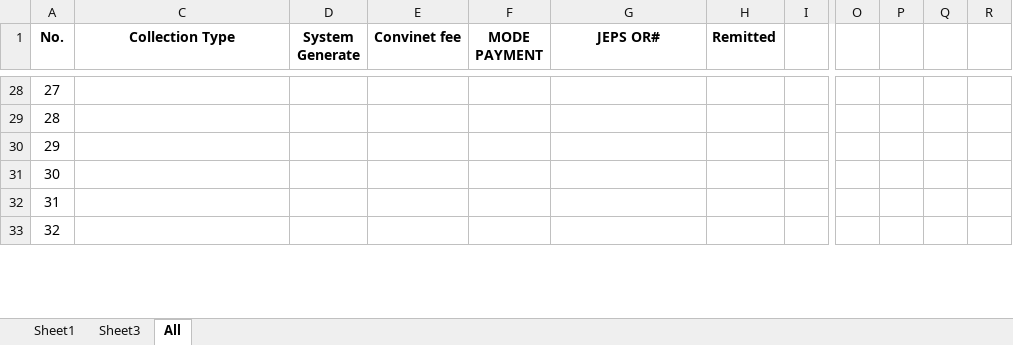
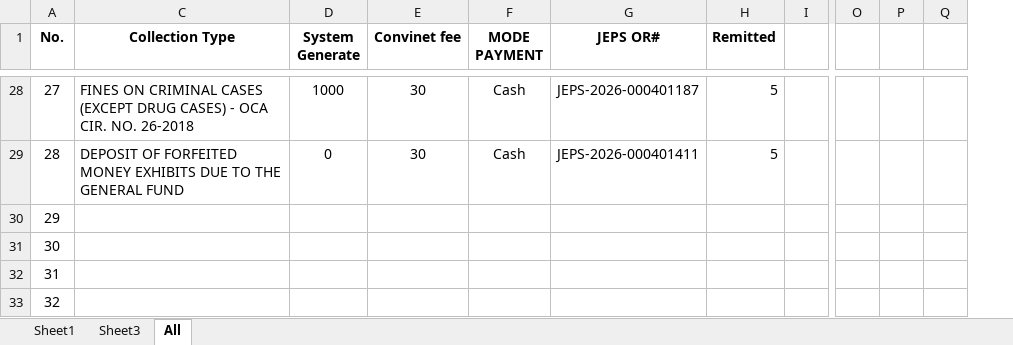
Before and after one commit to royalguard14/mtc, an Excel workbook: app/static/storage/JEPS BUSSINESS.xlsx, sheet All, drawn as a sheet; only a part is shown, gaps mark what is left out; values as stored, in another font and other column widths than the file's, no borders; removed rows and columns are numbered as before the commit, all else as after; ↵ is a line break in a cell; the diff covers the shown part only; the diff names each change by its address in the sheet, - before the commit and + after, or states it on an @@ line.

```diff
--- a/app/static/storage/JEPS BUSSINESS.xlsx (sheet All)
+++ b/app/static/storage/JEPS BUSSINESS.xlsx (sheet All)
-column P, empty
-column Q, empty
-column R, empty
+column P, empty
+column Q, empty
-C28 (Collection Type): (empty)
+C28 (Collection Type): FINES ON CRIMINAL CASES ↵ (EXCEPT DRUG CASES) - OCA ↵ CIR. NO. 26-2018
-D28 (System Generate): (empty)
+D28 (System Generate): 1000
-E28:E29 (Convinet fee): (empty)
+E28:E29 (Convinet fee): 30
-F28:F29 (MODE PAYMENT): (empty)
+F28:F29 (MODE PAYMENT): Cash
-G28 (JEPS OR#): (empty)
+G28 (JEPS OR#): JEPS-2026-000401187
-H28:H29 (Remitted): (empty)
+H28:H29 (Remitted): 5
-C29 (Collection Type): (empty)
+C29 (Collection Type): DEPOSIT OF FORFEITED ↵ MONEY EXHIBITS DUE TO THE ↵ GENERAL FUND
-D29 (System Generate): (empty)
+D29 (System Generate): 0
-G29 (JEPS OR#): (empty)
+G29 (JEPS OR#): JEPS-2026-000401411
```
Also changed, not shown: 39 edited cells and cell formats elsewhere in this sheet, sheet Sheet3, 1 other file.
